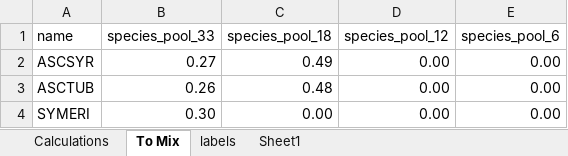
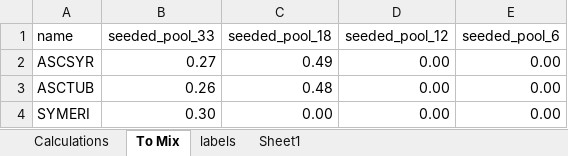
Before and after one commit to markus1bauer/2025_greeen_prairie, an Excel workbook: data/raw/data_raw_species_seeded.xlsx, sheet To Mix, drawn as a sheet; only a part is shown; values as stored, in another font and other column widths than the file's, no borders; conditional formats not drawn; the diff names each change by its address in the sheet, - before the commit and + after, or states it on an @@ line.

```diff
--- a/data/raw/data_raw_species_seeded.xlsx (sheet To Mix)
+++ b/data/raw/data_raw_species_seeded.xlsx (sheet To Mix)
-B1: species_pool_33
+B1: seeded_pool_33
-C1: species_pool_18
+C1: seeded_pool_18
-D1: species_pool_12
+D1: seeded_pool_12
-E1: species_pool_6
+E1: seeded_pool_6
```
Also changed, not shown: data/raw/data_raw_soil.xlsx, data/raw/data_raw_treatments.xlsx, 4 other files.
